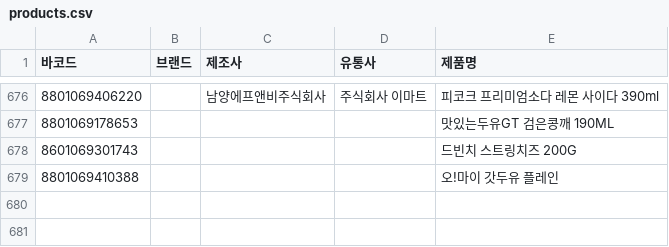
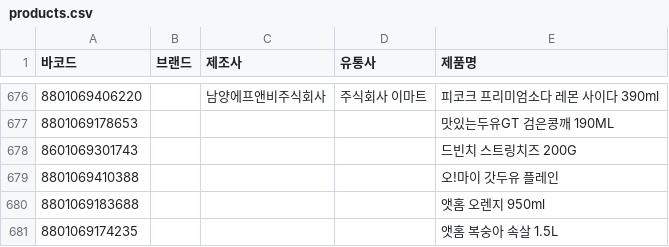
Before and after one commit to NullFull/isnamyang, a CSV file: backend/data/products.csv, drawn as a sheet; only a part is shown, gaps mark what is left out; the diff names each change by its address in the sheet, - before the commit and + after, or states it on an @@ line.

Commit message:
Update products.csv

```diff
--- a/backend/data/products.csv
+++ b/backend/data/products.csv
+row 680: 8801069183688 |  |  |  | 앳홈 오렌지 950ml
+row 681: 8801069174235 |  |  |  | 앳홈 복숭아 속살 1.5L
```
